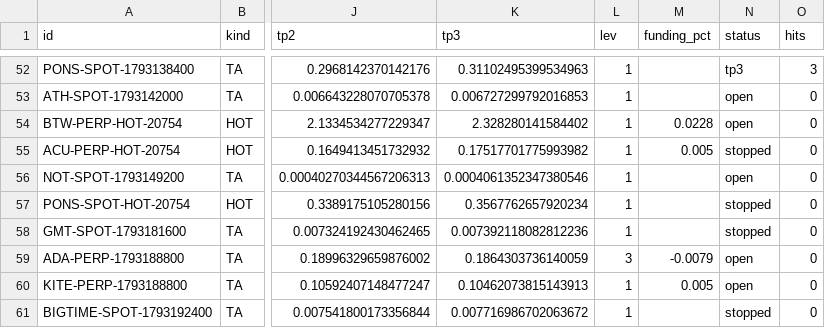
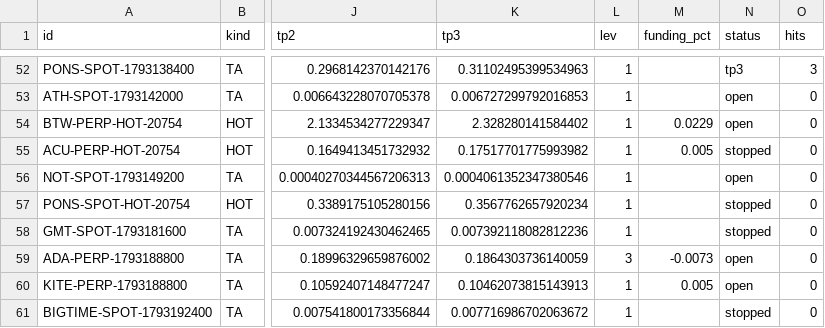
Before and after one commit to GoviGovi1/signals, a CSV file: signals.csv, drawn as a sheet; only a part is shown, gaps mark what is left out; the diff names each change by its address in the sheet, - before the commit and + after, or states it on an @@ line.

```diff
--- a/signals.csv
+++ b/signals.csv
-M54 (funding_pct): 0.0228
+M54 (funding_pct): 0.0229
-M59 (funding_pct): -0.0079
+M59 (funding_pct): -0.0073
```
Also changed, not shown: 3 other files.
